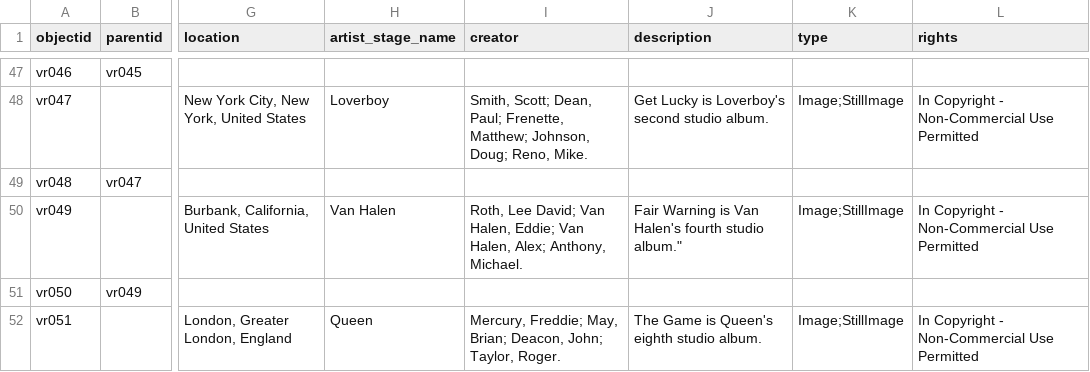
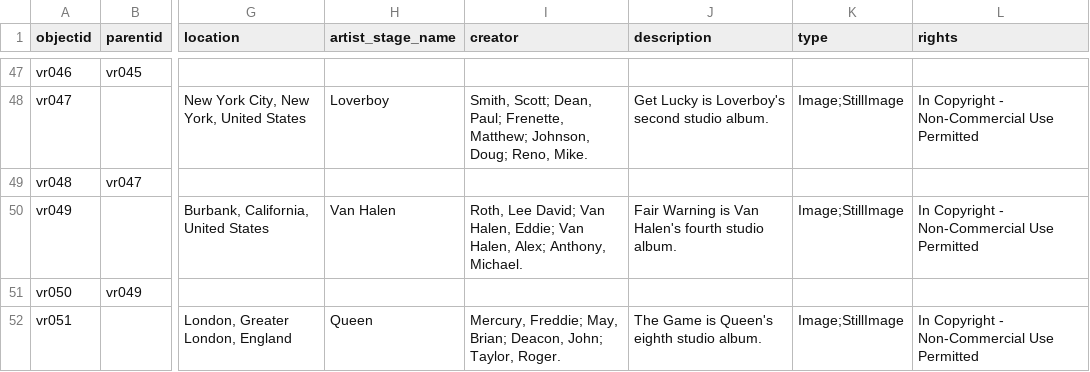
Before and after one commit to aspeas/Delete_when_done, a CSV file: _data/test.csv, drawn as a sheet; only a part is shown, gaps mark what is left out; the diff names each change by its address in the sheet, - before the commit and + after, or states it on an @@ line.

Commit message:
Update test.csv

```diff
--- a/_data/test.csv
+++ b/_data/test.csv
-J50 (description): …fourth studio album."
+J50 (description): …fourth studio album.
```
